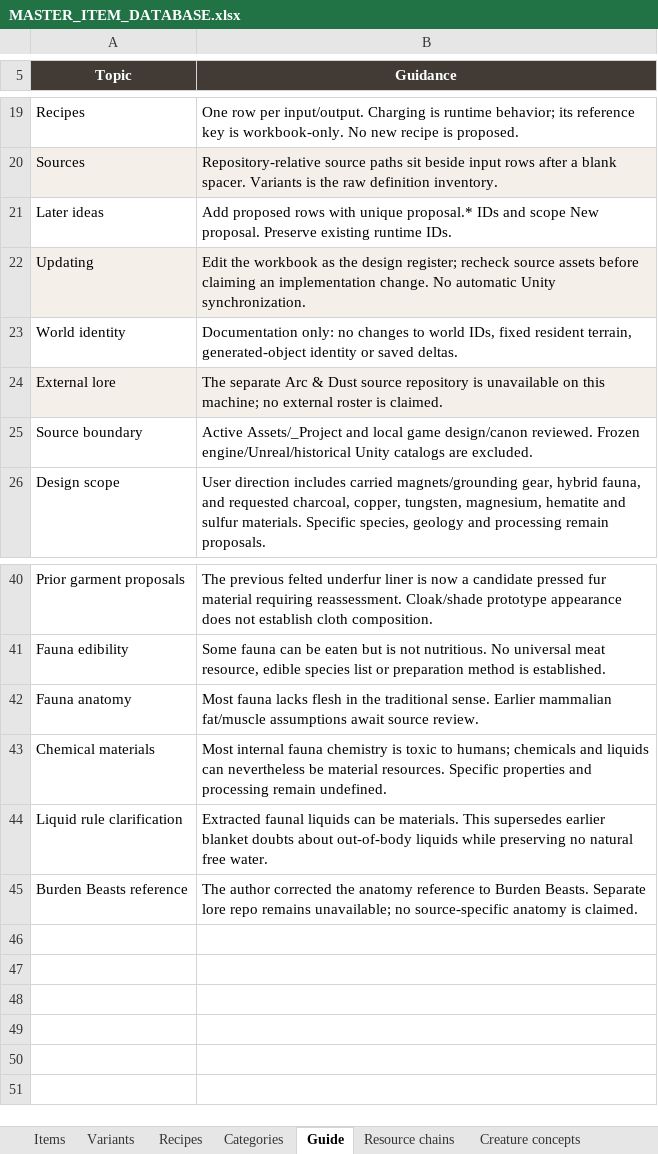
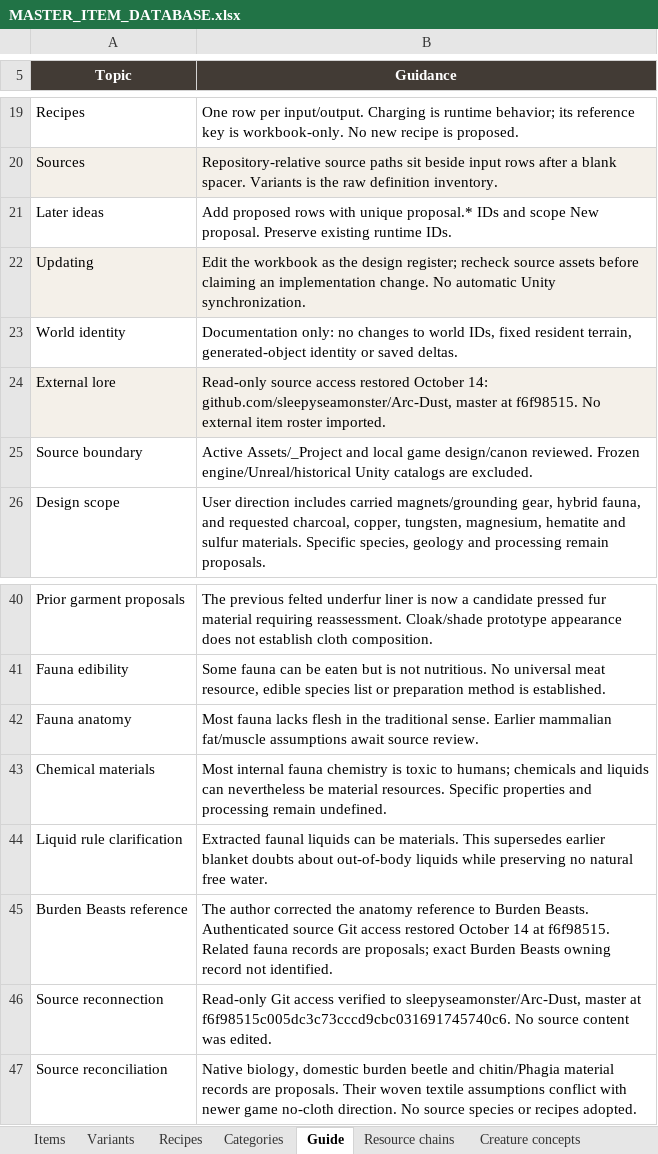
Before and after one commit to sleepyseamonster/Booter-BigARM, an Excel workbook: Docs/Design/Items/MASTER_ITEM_DATABASE.xlsx, sheet Guide, drawn as a sheet; only a part is shown, gaps mark what is left out; values as stored, in another font and other column widths than the file's, no borders; table styles not drawn; the diff names each change by its address in the sheet, - before the commit and + after, or states it on an @@ line.

Commit message:
Restore read-only Arc-Dust lore reference access

```diff
--- a/Docs/Design/Items/MASTER_ITEM_DATABASE.xlsx (sheet Guide)
+++ b/Docs/Design/Items/MASTER_ITEM_DATABASE.xlsx (sheet Guide)
-B24 (Guidance): The separate Arc & Dust source repository is unavailable on this machine; no external roster is claimed.
+B24 (Guidance): Read-only source access restored October 14: github.com/sleepyseamonster/Arc-Dust, master at f6f98515. No external item roster imported.
-B45 (Guidance): …Burden Beasts. Separate lore repo remains unavailable; no source-specific anatomy is claimed.
+B45 (Guidance): …Burden Beasts. Authenticated source Git access restored October 14 at f6f98515. Related fauna records are proposals; exact Burden Beasts owning record not identified.
+row 46: Source reconnection | Read-only Git access verified to sleepyseamonster/Arc-Dust, master at f6f98515c005dc3c73cccd9cbc031691745740c6. No source content was edited.
+row 47: Source reconciliation | Native biology, domestic burden beetle and chitin/Phagia material records are proposals. Their woven textile assumptions conflict with newer game no-cloth direction. No source species or recipes adopted.
```
Also changed, not shown: sheet Items, sheet Resource chains, 8 other files.
